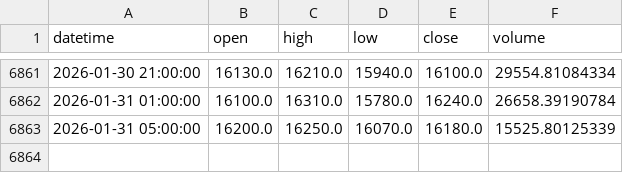
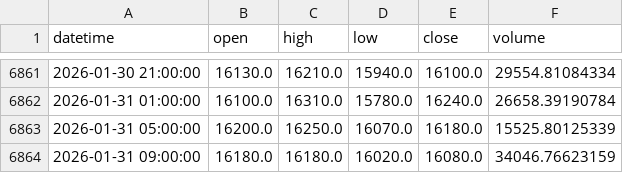
Before and after one commit to rltjrdbxbqm-dev/tradingdashboard, a CSV file: data/upbit_avax_4h.csv, drawn as a sheet; only a part is shown, gaps mark what is left out; the diff names each change by its address in the sheet, - before the commit and + after, or states it on an @@ line.

```diff
--- a/data/upbit_avax_4h.csv
+++ b/data/upbit_avax_4h.csv
+row 6864: 2026-01-31 09:00:00 | 16180.0 | 16180.0 | 16020.0 | 16080.0 | 34046.76623159
```
Also changed, not shown: data/upbit_bch_4h.csv, data/upbit_btc_4h.csv, 17 other files.
